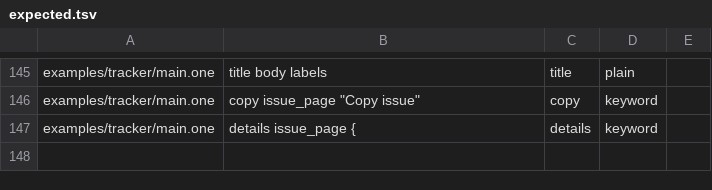
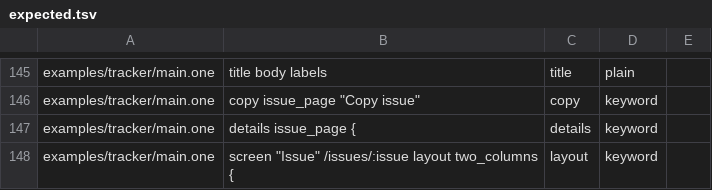
Before and after one commit to da0x/uione, a TSV file: editors/expected.tsv, drawn as a sheet; only a part is shown, gaps mark what is left out; the diff names each change by its address in the sheet, - before the commit and + after, or states it on an @@ line.

Commit message:
A screen can be laid out in two columns, main and side

```diff
--- a/editors/expected.tsv
+++ b/editors/expected.tsv
+row 148: examples/tracker/main.one | screen "Issue" /issues/:issue layout two_columns { | layout | keyword
```
Also changed, not shown: 16 other files.
